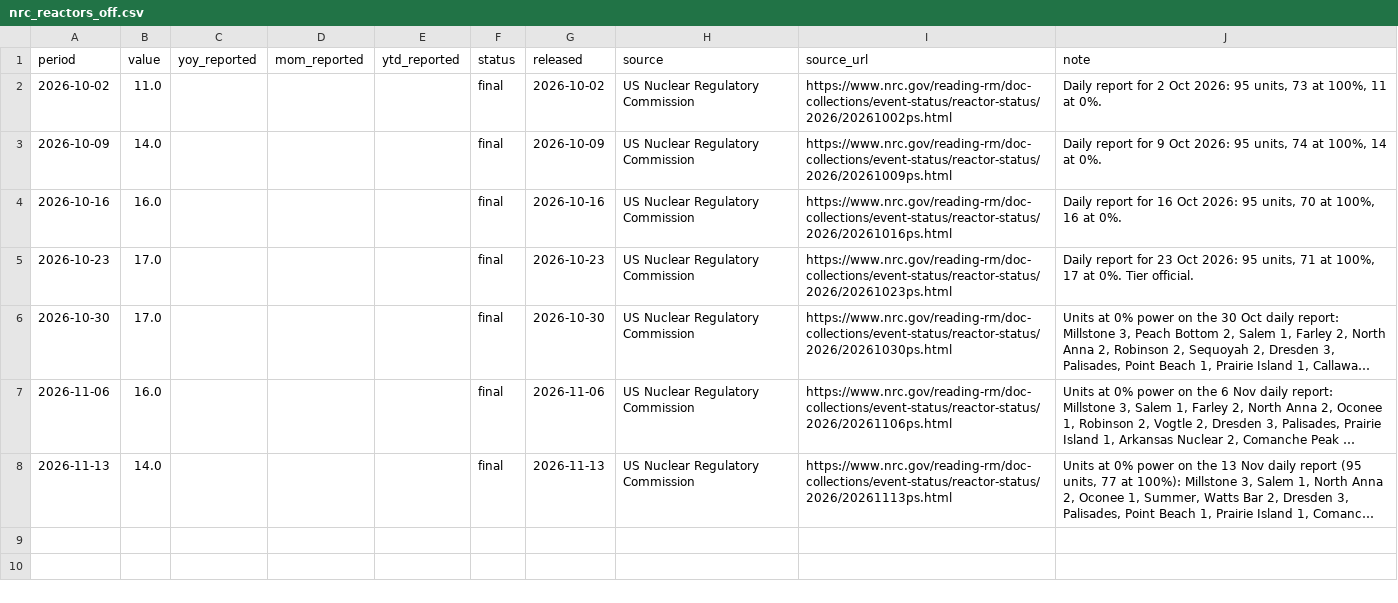
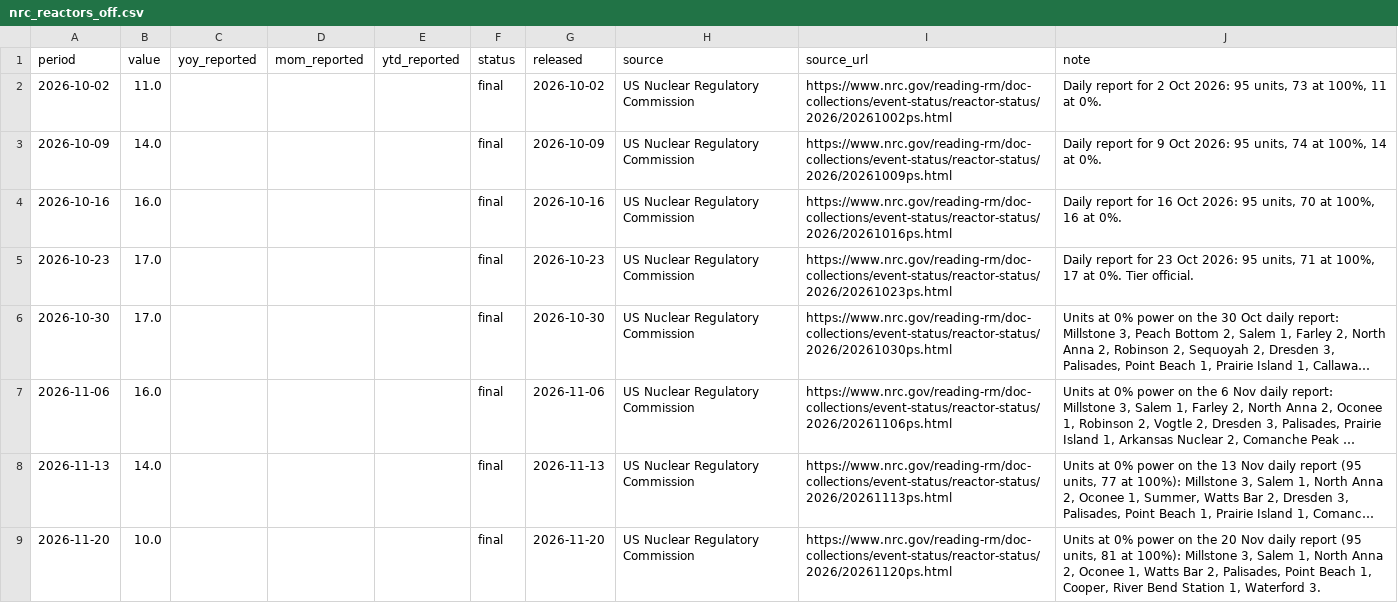
Before and after one commit to MDAnuraag/market-brief, a CSV file: data/series/nrc_reactors_off.csv, drawn as a sheet; long unchanged cells end in …; the diff names each change by its address in the sheet, - before the commit and + after, or states it on an @@ line.

```diff
--- a/data/series/nrc_reactors_off.csv
+++ b/data/series/nrc_reactors_off.csv
+row 9: 2026-11-20 | 10.0 |  |  |  | final | 2026-11-20 | US Nuclear Regulatory Commission | https://www.nrc.gov/reading-rm/doc-collections/event-status/reactor-status/2026/20261120ps.html | Units at 0% power on the 20 Nov daily report (95 units, 81 at 100%): Millstone 3, Salem 1, North Anna 2, Oconee 1, Watts Bar 2, Palisades, Point Beach 1, Cooper, River Bend Station 1, Waterford 3.
```
Also changed, not shown: data/series/bh_us_rigs.csv, 2 other files.
